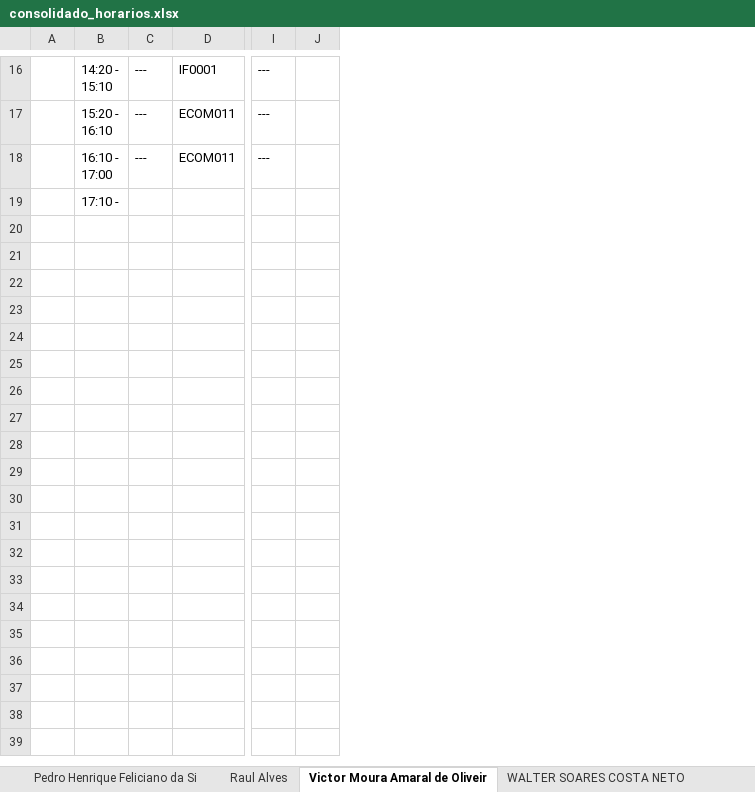
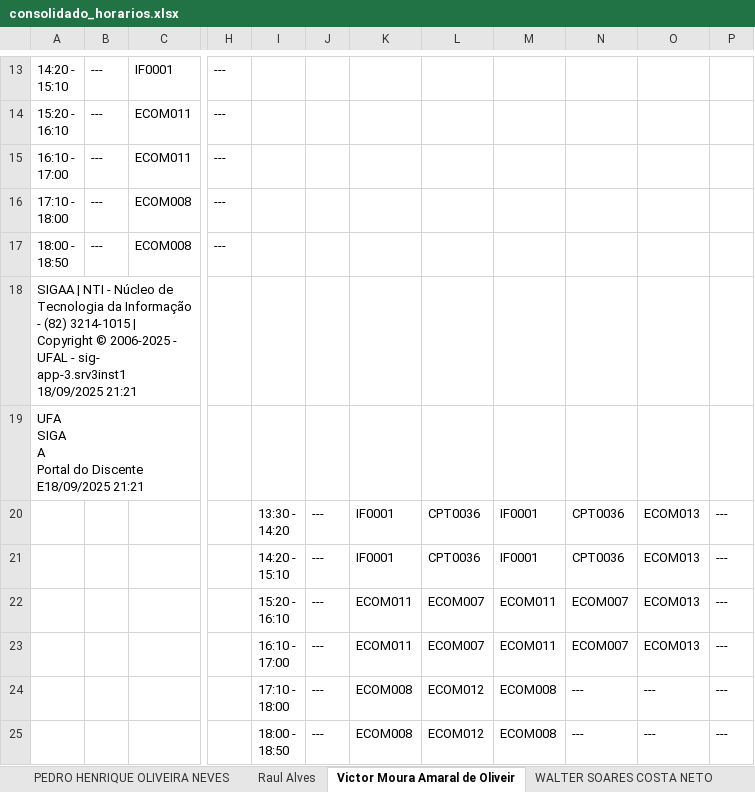
Before and after one commit to VictorCanuto/EdgeAcademySync, an Excel workbook: consolidado_horarios.xlsx, sheet Victor Moura Amaral de Oliveir, drawn as a sheet; only a part is shown, gaps mark what is left out; values as stored, in another font and other column widths than the file's, no borders; removed rows and columns are numbered as before the commit, all else as after; rows hold the shown columns only; ↵ is a line break in a cell; the diff covers the shown part only; the diff names each change by its address in the sheet, - before the commit and + after, or states it on an @@ line.

```diff
--- a/consolidado_horarios.xlsx (sheet Victor Moura Amaral de Oliveir)
+++ b/consolidado_horarios.xlsx (sheet Victor Moura Amaral de Oliveir)
-column A, empty
-column J, empty
+column I, empty
+column J, empty
+column K, empty
+column L, empty
+column M, empty
+column N, empty
+column O, empty
+column P, empty
+row 16: 17:10 - ↵ 18:00 | --- | ECOM008 | ---
+row 17: 18:00 - ↵ 18:50 | --- | ECOM008 | ---
-A18: 17:10 -
+A18: SIGAA | NTI - Núcleo de Tecnologia da Informação - (82) 3214-1015 | Copyright © 2006-2025 - UFAL - sig- ↵ app-3.srv3inst1 18/09/2025 21:21
+row 19: UFA ↵ SIGA ↵ A ↵ Portal do Discente ↵ E18/09/2025 21:21
@@ row 3 moved to row 20: 13:30 - 14:20 @@
@@ row 4 moved to row 21: 14:20 - 15:10 @@
@@ row 13 moved to row 22: 15:20 - 16:10 @@
+row 23:  |  |  |  | 16:10 - ↵ 17:00 | --- | ECOM011 | ECOM007 | ECOM011 | ECOM007 | ECOM013 | ---
+row 24:  |  |  |  | 17:10 - ↵ 18:00 | --- | ECOM008 | ECOM012 | ECOM008 | --- | --- | ---
+row 25:  |  |  |  | 18:00 - ↵ 18:50 | --- | ECOM008 | ECOM012 | ECOM008 | --- | --- | ---
```
Also changed, not shown: 10 added rows, 1 removed row and 1 edited cell elsewhere in this sheet, sheet JOSE WENDER FERREIRA DUARTE, sheet YURI RAPHAEL MOTA DE ARAÚJO BA, sheet Julia Gonçalves, sheet Luiz Bomfim, sheet Diêgo de Araujo Correia, sheet Wyvian Valença, 15 more sheets, other sheet tabs, 16 other files.
